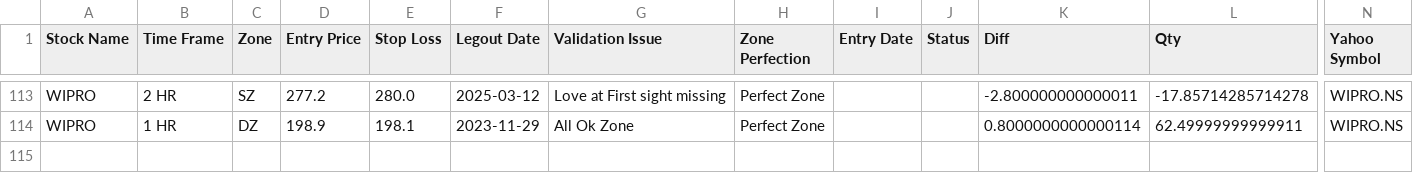
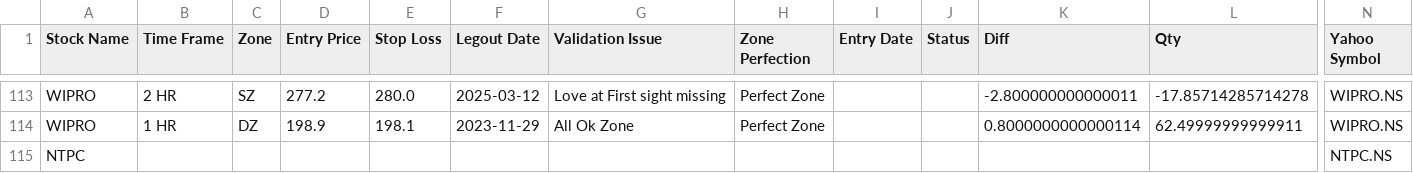
Before and after one commit to prakashmmali2/Real-timeStockPrice, a CSV file: SKV Sheet-1-Updated.csv, drawn as a sheet; only a part is shown, gaps mark what is left out; rows hold the shown columns only; the diff names each change by its address in the sheet, - before the commit and + after, or states it on an @@ line.

Commit message:
Update SKV Sheet-1-Updated.csv

```diff
--- a/SKV Sheet-1-Updated.csv
+++ b/SKV Sheet-1-Updated.csv
+row 115: NTPC |  |  |  |  |  |  |  |  |  |  |  | NTPC.NS
```
